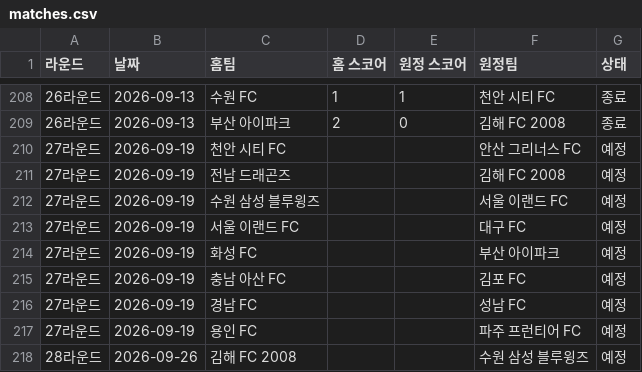
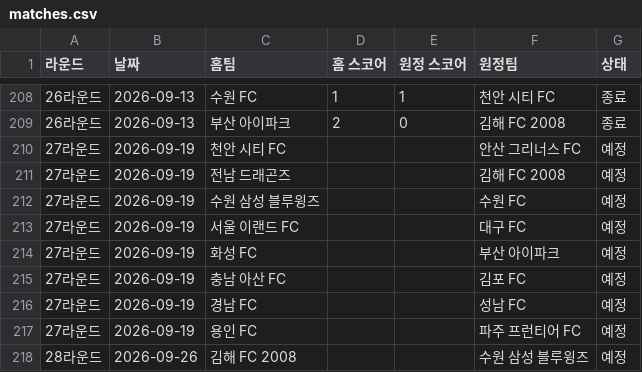
Before and after one commit to Groundstone51/daegu-fc-prometer, a CSV file: matches.csv, drawn as a sheet; only a part is shown, gaps mark what is left out.

Commit message:
Update matches.csv

```diff
--- a/matches.csv
+++ b/matches.csv
@@ -211,3 +211,3 @@
 27라운드,2026-09-19,전남 드래곤즈,,,김해 FC 2008,예정
-27라운드,2026-09-19,수원 삼성 블루윙즈,,,서울 이랜드 FC,예정
+27라운드,2026-09-19,수원 삼성 블루윙즈,,,수원 FC,예정
 27라운드,2026-09-19,서울 이랜드 FC,,,대구 FC,예정
```
